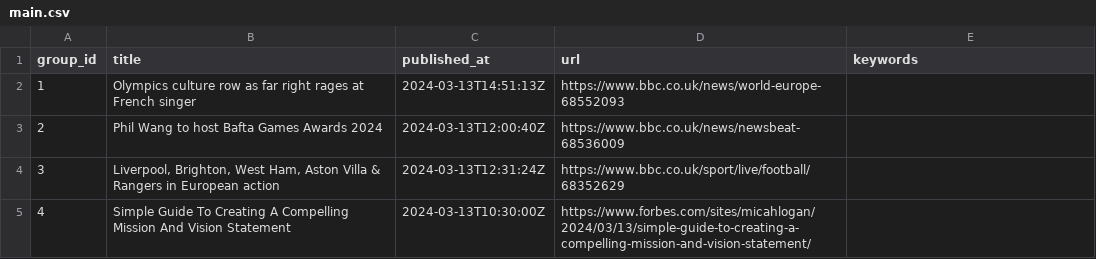
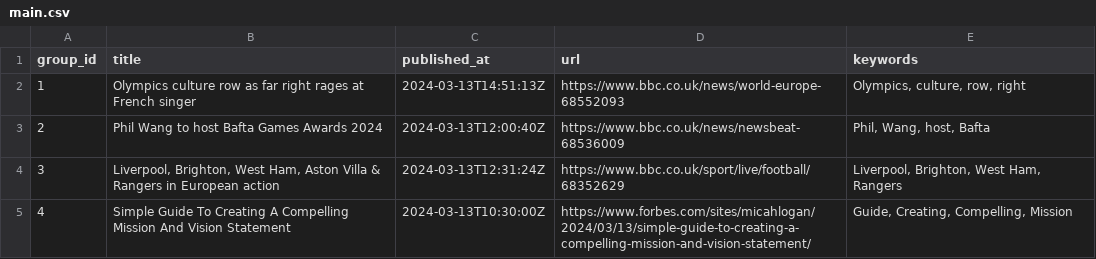
Before and after one commit to ritikaasri/newsgame, a CSV file: web/data/main.csv, drawn as a sheet.

Commit message:
Update keywords main.csv

```diff
--- a/web/data/main.csv
+++ b/web/data/main.csv
@@ -1,5 +1,5 @@
 group_id,title,published_at,url,keywords
-1,Olympics culture row as far right rages at French singer,2024-03-13T14:51:13Z,https://www.bbc.co.uk/news/world-europe-68552093,
-2,Phil Wang to host Bafta Games Awards 2024,2024-03-13T12:00:40Z,https://www.bbc.co.uk/news/newsbeat-68536009,
-3,"Liverpool, Brighton, West Ham, Aston Villa & Rangers in European action",2024-03-13T12:31:24Z,https://www.bbc.co.uk/sport/live/football/68352629,
-4,Simple Guide To Creating A Compelling Mission And Vision Statement,2024-03-13T10:30:00Z,https://www.forbes.com/sites/micahlogan/2024/03/13/simple-guide-to-creating-a-compelling-mission-and-vision-statement/,
+1,Olympics culture row as far right rages at French singer,2024-03-13T14:51:13Z,https://www.bbc.co.uk/news/world-europe-68552093,"Olympics, culture, row, right"
+2,Phil Wang to host Bafta Games Awards 2024,2024-03-13T12:00:40Z,https://www.bbc.co.uk/news/newsbeat-68536009,"Phil, Wang, host, Bafta"
+3,"Liverpool, Brighton, West Ham, Aston Villa & Rangers in European action",2024-03-13T12:31:24Z,https://www.bbc.co.uk/sport/live/football/68352629,"Liverpool, Brighton, West Ham, Rangers"
+4,Simple Guide To Creating A Compelling Mission And Vision Statement,2024-03-13T10:30:00Z,https://www.forbes.com/sites/micahlogan/2024/03/13/simple-guide-to-creating-a-compelling-mission-and-vision-statement/,"Guide, Creating, Compelling, Mission"
```
